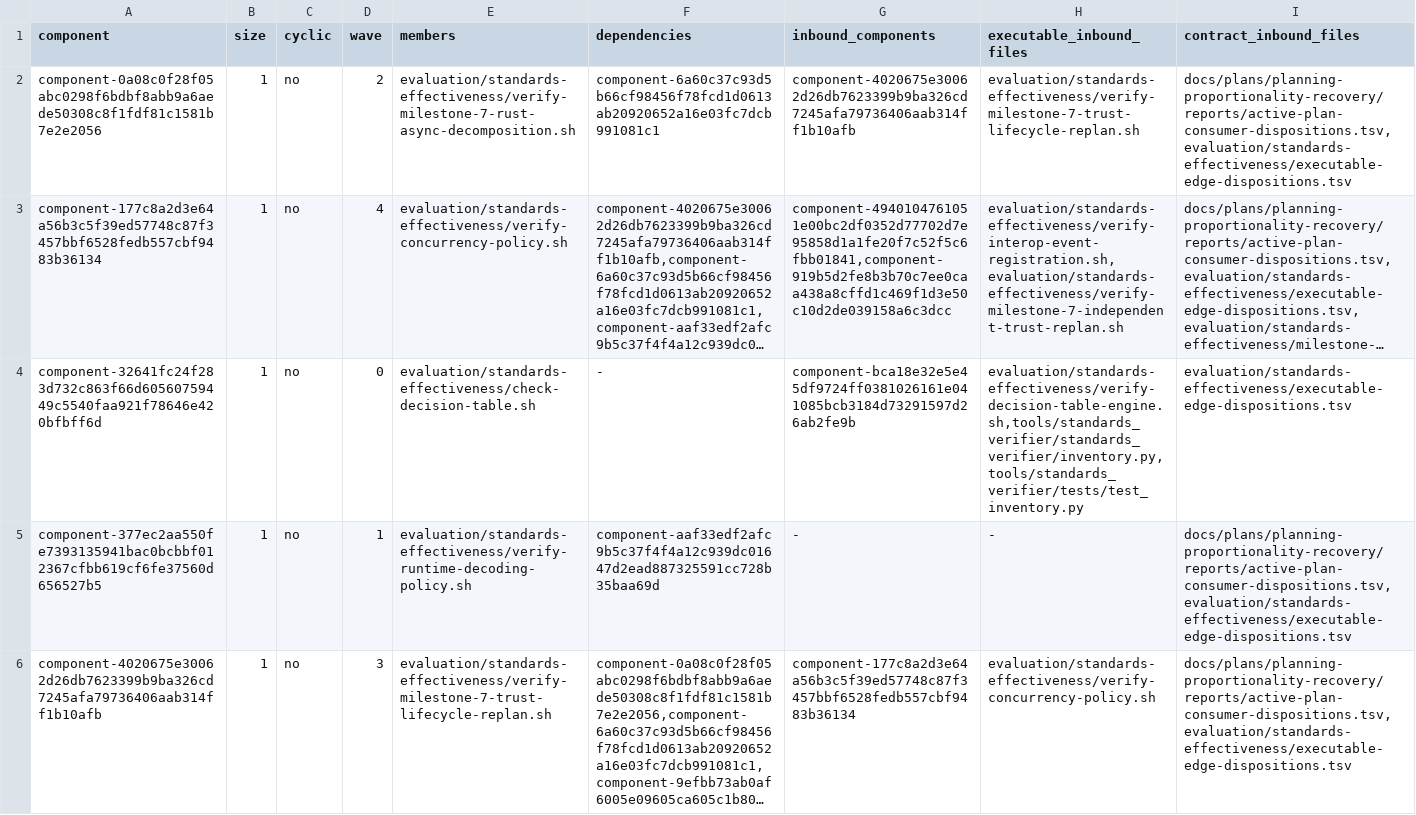
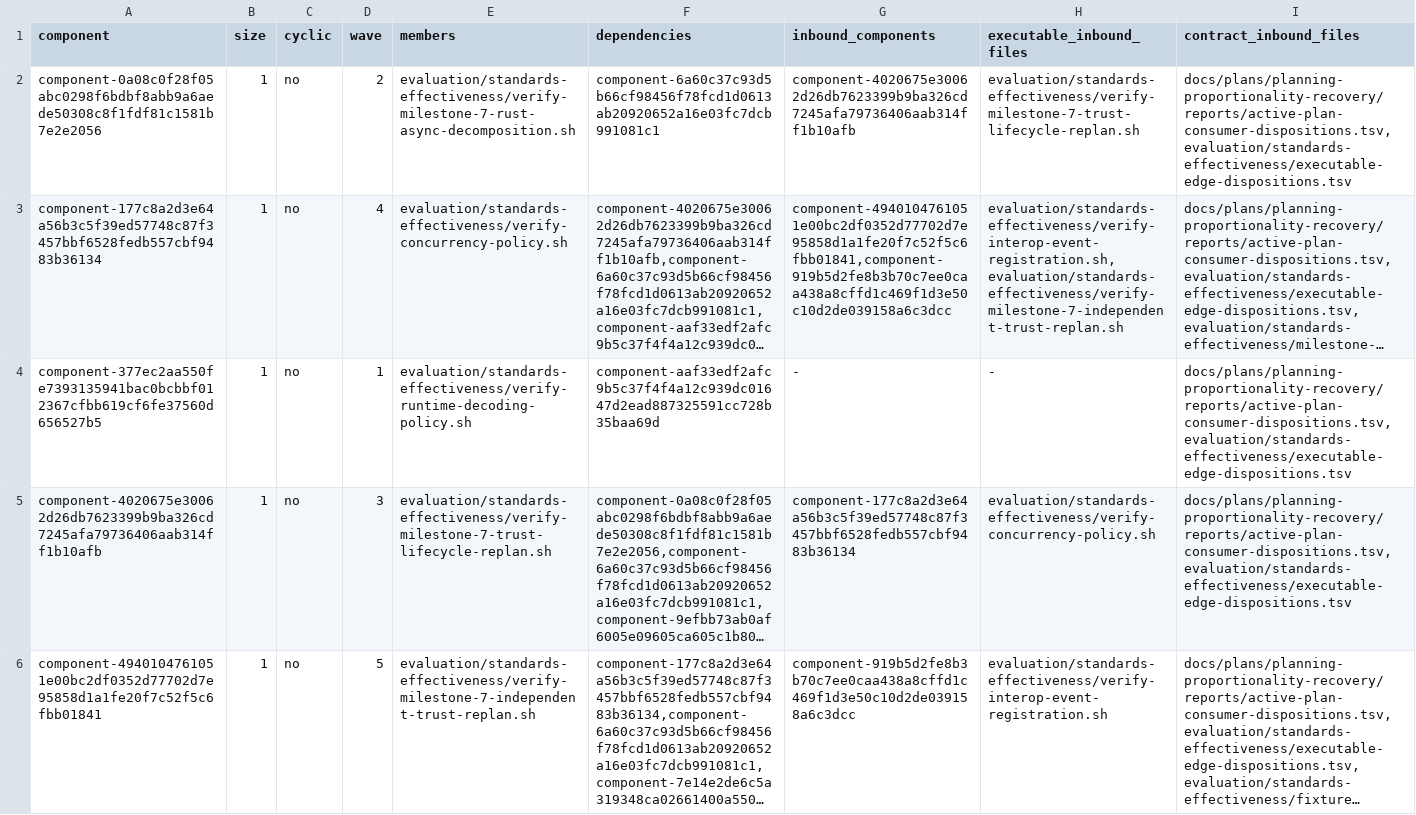
Before and after one commit to MrScripty/Coding-Standards, a TSV file: evaluation/standards-effectiveness/generated/checker-dependency-components.tsv, drawn as a sheet; only a part is shown; the shorter side is filled out with more unchanged rows; long unchanged cells end in …; the diff covers the shown part only; the diff names each change by its address in the sheet, - before the commit and + after, or states it on an @@ line.

```diff
--- a/evaluation/standards-effectiveness/generated/checker-dependency-components.tsv
+++ b/evaluation/standards-effectiveness/generated/checker-dependency-components.tsv
-row 4: component-32641fc24f283d732c863f66d60560759449c5540faa921f78646e420bfbff6d | 1 | no | 0 | evaluation/standards-effectiveness/check-decision-table.sh | - | component-bca18e32e5e45df9724ff0381026161e041085bcb3184d73291597d26ab2fe9b | evaluation/standards-effectiveness/verify-decision-table-engine.sh,tools/standards_verifier/standards_verifier/inventory.py,tools/standards_verifier/tests/test_inventory.py | evaluation/standards-effectiveness/executable-edge-dispositions.tsv
```
Also changed, not shown: 1 removed row elsewhere in this file, evaluation/standards-effectiveness/checker-migration-packages.tsv, evaluation/standards-effectiveness/executable-edge-dispositions.tsv, 29 other files.
